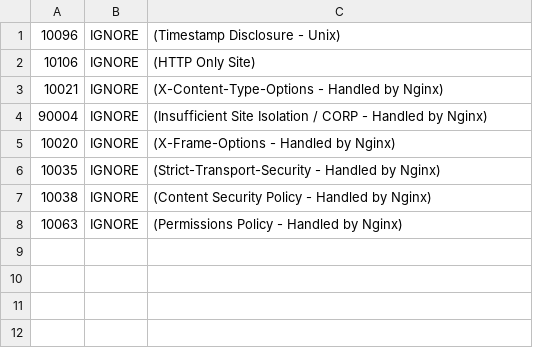
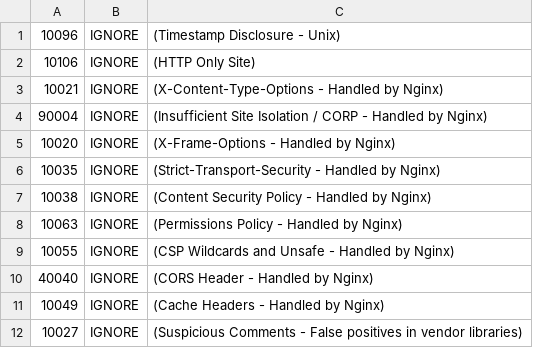
Before and after one commit to ImadSaddik/ImadSaddikWebsite, a TSV file: .github/zap-rules.tsv, drawn as a sheet.

Commit message:
Update zap-rules.tsv to ignore additional security issues handled by Nginx

```diff
--- a/.github/zap-rules.tsv
+++ b/.github/zap-rules.tsv
@@ -8 +8,5 @@
 10063	IGNORE	(Permissions Policy - Handled by Nginx)
+10055	IGNORE	(CSP Wildcards and Unsafe - Handled by Nginx)
+40040	IGNORE	(CORS Header - Handled by Nginx)
+10049	IGNORE	(Cache Headers - Handled by Nginx)
+10027	IGNORE	(Suspicious Comments - False positives in vendor libraries)
```
